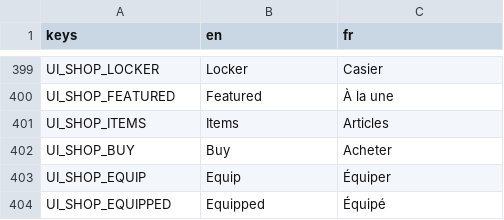
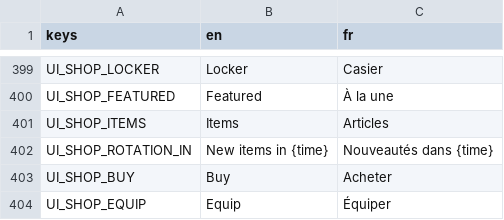
Before and after one commit to Team-pegasuscorp/BrainUp, a CSV file: locale/ui.csv, drawn as a sheet; only a part is shown, gaps mark what is left out; the shorter side is filled out with more unchanged rows; the diff names each change by its address in the sheet, - before the commit and + after, or states it on an @@ line.

```diff
--- a/locale/ui.csv
+++ b/locale/ui.csv
+row 402: UI_SHOP_ROTATION_IN | New items in {time} | Nouveautés dans {time}
```
Also changed, not shown: 6 other files.
